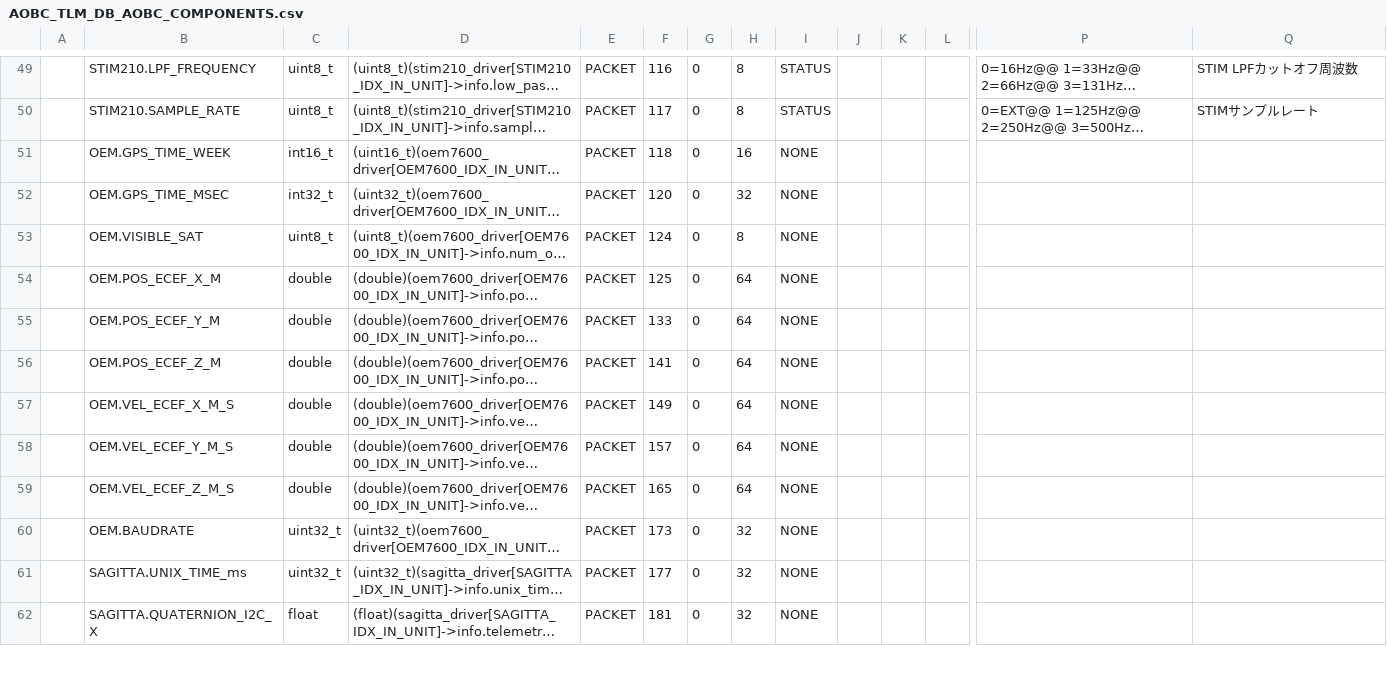
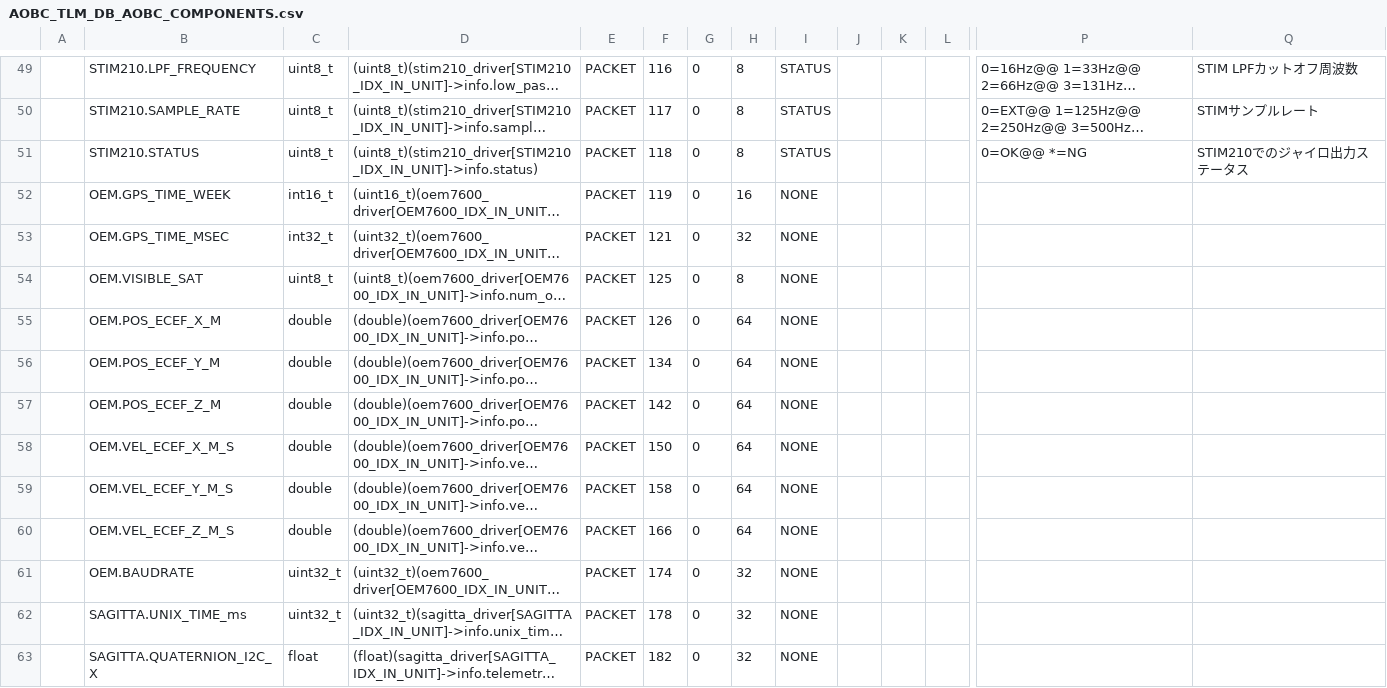
Before and after one commit to ut-issl/c2a-aobc, a CSV file: database/TLM_DB/calced_data/AOBC_TLM_DB_AOBC_COMPONENTS.csv, drawn as a sheet; only a part is shown, gaps mark what is left out; long unchanged cells end in …; addresses are those after the commit; rows hold the shown columns only; the diff covers the shown part only; the diff names each change by its address in the sheet, - before the commit and + after, or states it on an @@ line.

```diff
--- a/database/TLM_DB/calced_data/AOBC_TLM_DB_AOBC_COMPONENTS.csv
+++ b/database/TLM_DB/calced_data/AOBC_TLM_DB_AOBC_COMPONENTS.csv
+row 51:  | STIM210.STATUS | uint8_t | (uint8_t)(stim210_driver[STIM210_IDX_IN_UNIT]->info.status) | PACKET | 118 | 0 | 8 | STATUS |  |  |  | 0=OK@@ *=NG | STIM210でのジャイロ出力ステータス
-F52: 118
+F52: 119
-F53: 120
+F53: 121
-F54: 124
+F54: 125
-F55: 125
+F55: 126
-F56: 133
+F56: 134
-F57: 141
+F57: 142
-F58: 149
+F58: 150
-F59: 157
+F59: 158
-F60: 165
+F60: 166
-F61: 173
+F61: 174
-F62: 177
+F62: 178
-F63: 181
+F63: 182
```
Also changed, not shown: 12 edited cells elsewhere in this file, database/TLM_DB/AOBC_TLM_DB_AOBC_COMPONENTS.csv, 1 other file.
